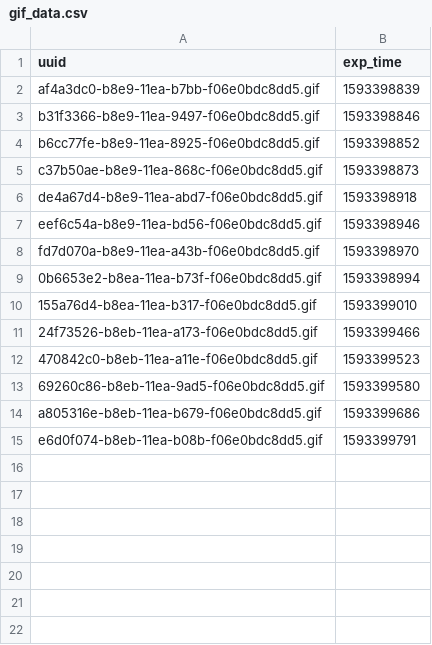
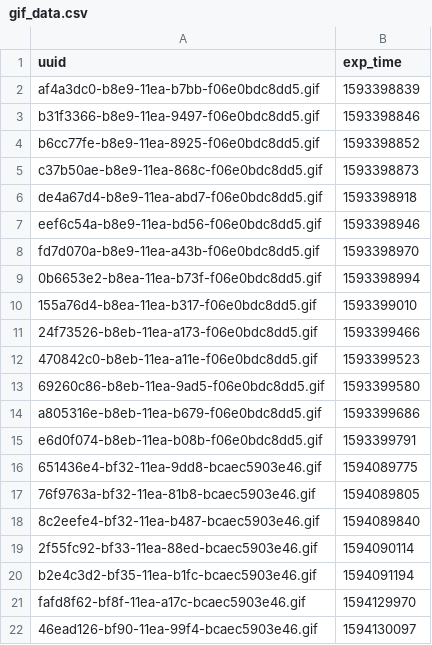
Before and after one commit to merny93/parrotify, a CSV file: gif_data.csv, drawn as a sheet; the diff names each change by its address in the sheet, - before the commit and + after, or states it on an @@ line.

```diff
--- a/gif_data.csv
+++ b/gif_data.csv
+row 16: 651436e4-bf32-11ea-9dd8-bcaec5903e46.gif | 1594089775
+row 17: 76f9763a-bf32-11ea-81b8-bcaec5903e46.gif | 1594089805
+row 18: 8c2eefe4-bf32-11ea-b487-bcaec5903e46.gif | 1594089840
+row 19: 2f55fc92-bf33-11ea-88ed-bcaec5903e46.gif | 1594090114
+row 20: b2e4c3d2-bf35-11ea-b1fc-bcaec5903e46.gif | 1594091194
+row 21: fafd8f62-bf8f-11ea-a17c-bcaec5903e46.gif | 1594129970
+row 22: 46ead126-bf90-11ea-99f4-bcaec5903e46.gif | 1594130097
```
Also changed, not shown: 3 other files.
